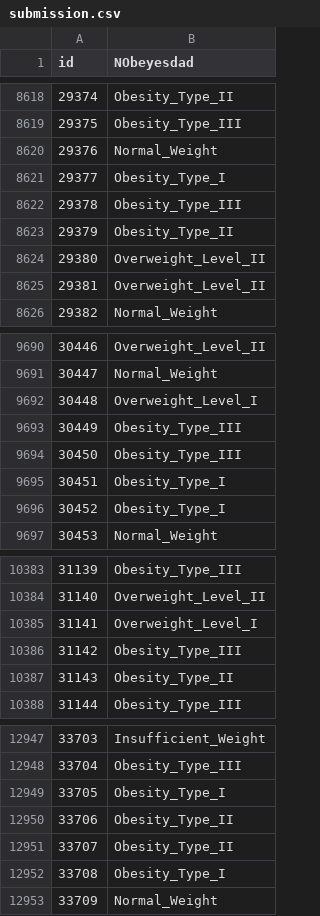
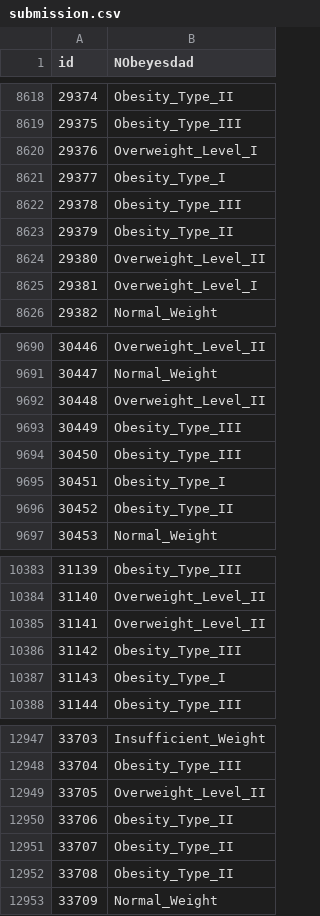
Before and after one commit to mailmezorro/playground-series-s4e2, a CSV file: submission.csv, drawn as a sheet; only a part is shown, gaps mark what is left out; the diff covers the shown part only.

```diff
--- a/submission.csv
+++ b/submission.csv
@@ -8619,3 +8619,3 @@ id,NObeyesdad
 29375,Obesity_Type_III
-29376,Normal_Weight
+29376,Overweight_Level_I
 29377,Obesity_Type_I
@@ -8624,3 +8624,3 @@ id,NObeyesdad
 29380,Overweight_Level_II
-29381,Overweight_Level_II
+29381,Overweight_Level_I
 29382,Normal_Weight
@@ -9691,3 +9691,3 @@ id,NObeyesdad
 30447,Normal_Weight
-30448,Overweight_Level_I
+30448,Overweight_Level_II
 30449,Obesity_Type_III
@@ -9695,3 +9695,3 @@ id,NObeyesdad
 30451,Obesity_Type_I
-30452,Obesity_Type_I
+30452,Obesity_Type_II
 30453,Normal_Weight
@@ -10384,5 +10384,5 @@ id,NObeyesdad
 31140,Overweight_Level_II
-31141,Overweight_Level_I
+31141,Overweight_Level_II
 31142,Obesity_Type_III
-31143,Obesity_Type_II
+31143,Obesity_Type_I
 31144,Obesity_Type_III
@@ -12948,6 +12948,6 @@ id,NObeyesdad
 33704,Obesity_Type_III
-33705,Obesity_Type_I
+33705,Overweight_Level_II
 33706,Obesity_Type_II
 33707,Obesity_Type_II
-33708,Obesity_Type_I
+33708,Obesity_Type_II
 33709,Normal_Weight
```
Also changed, not shown: 186 edited cells elsewhere in this file, 1 other file.
